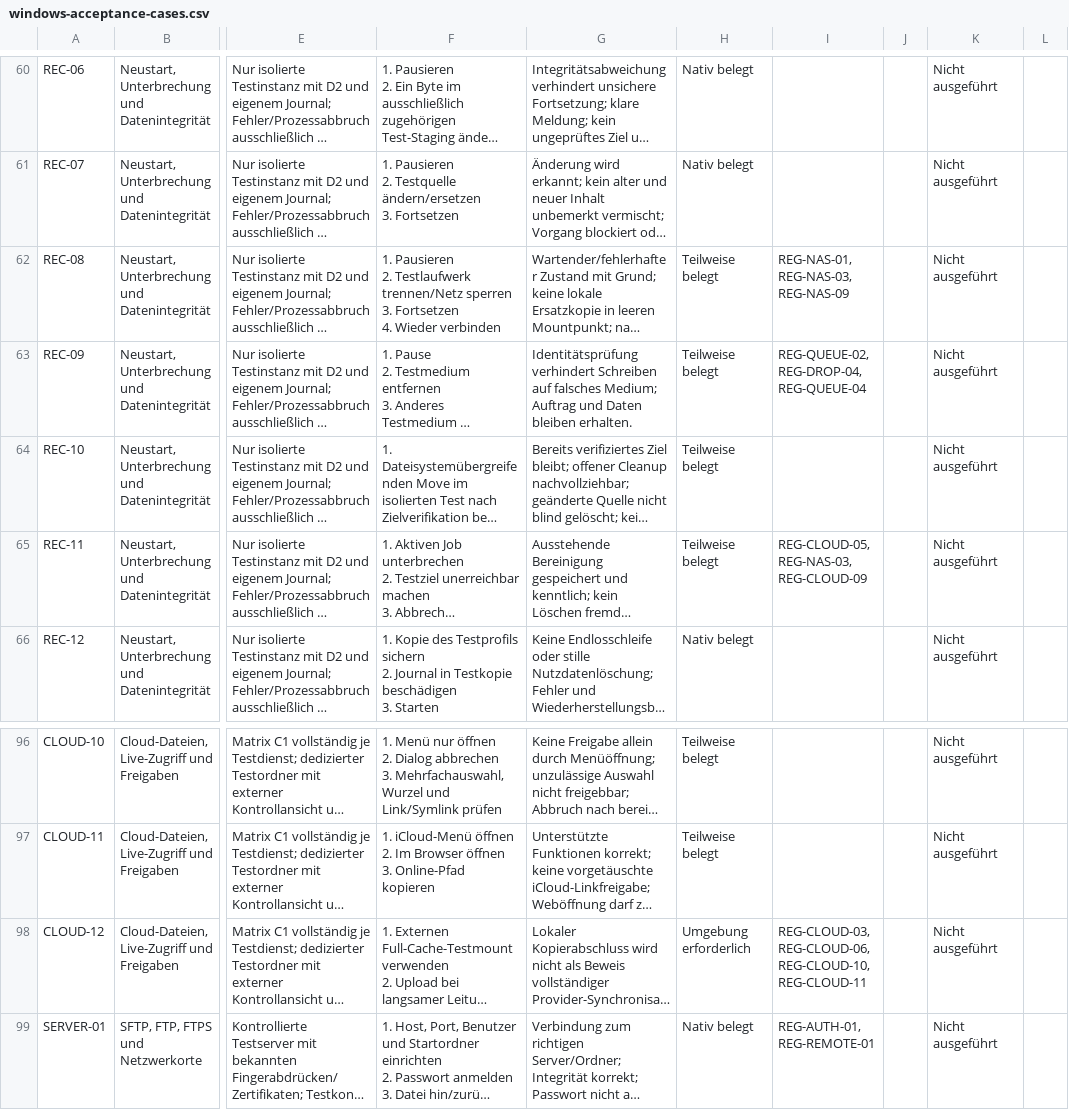
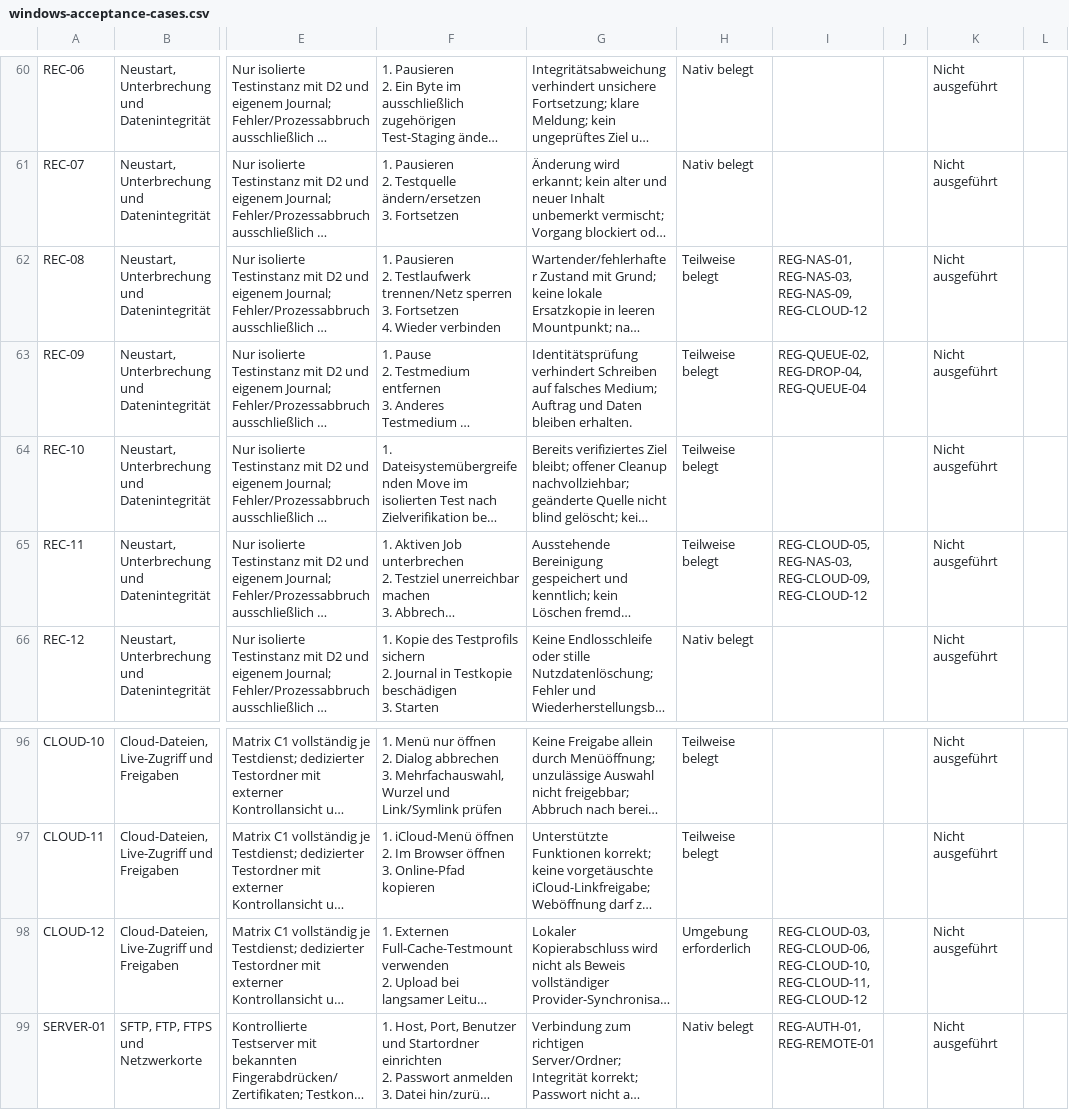
Before and after one commit to Niclas85/OpenCommander, a CSV file: docs/windows-acceptance-cases.csv, drawn as a sheet; only a part is shown, gaps mark what is left out; long unchanged cells end in …; the diff names each change by its address in the sheet, - before the commit and + after, or states it on an @@ line.

Commit message:
Document cloud reconnect acceptance and active SMB endurance test for Windows

```diff
--- a/docs/windows-acceptance-cases.csv
+++ b/docs/windows-acceptance-cases.csv
-I62: REG-NAS-01, REG-NAS-03, REG-NAS-09
+I62: REG-NAS-01, REG-NAS-03, REG-NAS-09, REG-CLOUD-12
-I65: REG-CLOUD-05, REG-NAS-03, REG-CLOUD-09
+I65: REG-CLOUD-05, REG-NAS-03, REG-CLOUD-09, REG-CLOUD-12
-I98: …REG-CLOUD-06, REG-CLOUD-10, REG-CLOUD-11
+I98: …REG-CLOUD-06, REG-CLOUD-10, REG-CLOUD-11, REG-CLOUD-12
```
Also changed, not shown: 3 other files.
